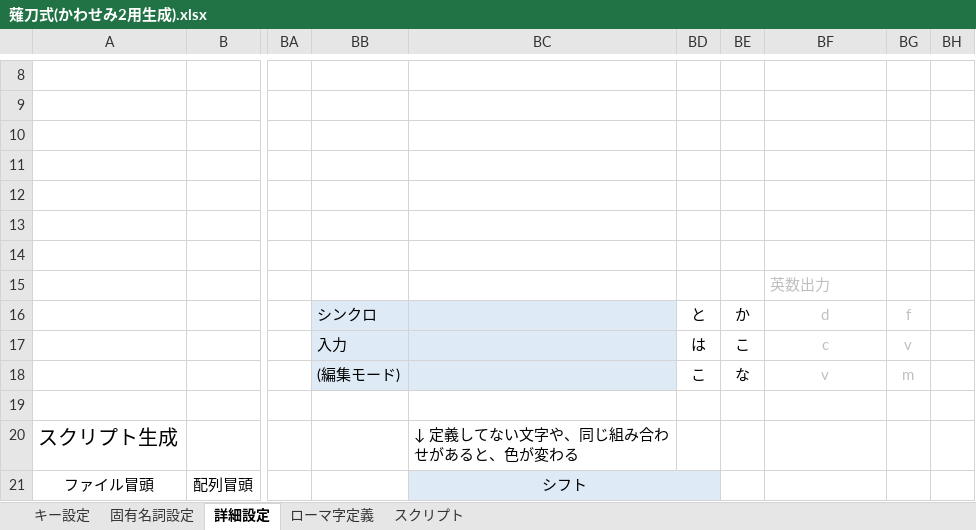
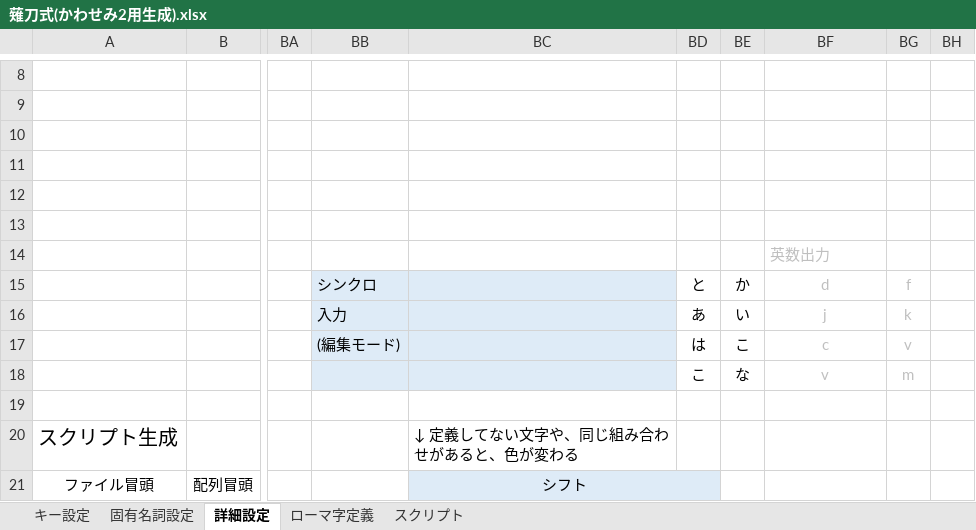
Before and after one commit to tor-nky/KeyLayout, an Excel workbook: Naginata/Mac/薙刀式(かわせみ2用生成).xlsx, sheet 詳細設定, drawn as a sheet; only a part is shown, gaps mark what is left out; values as stored, in another font and other column widths than the file's, no borders; conditional formats not drawn; the diff covers the shown part only; the diff names each change by its address in the sheet, - before the commit and + after, or states it on an @@ line.

```diff
--- a/Naginata/Mac/薙刀式(かわせみ2用生成).xlsx (sheet 詳細設定)
+++ b/Naginata/Mac/薙刀式(かわせみ2用生成).xlsx (sheet 詳細設定)
-BF14: (empty)
+BF14: 英数出力
-BB15: (empty)
+BB15: シンクロ
-BB15:BC15 fill: none
+BB15:BC15 fill: #DEEBF7
-BD15: (empty)
+BD15: と
-BE15: (empty)
+BE15: か
-BF15: 英数出力
+BF15: d
-BF15 alignment: left
+BF15 alignment: center
-BG15: (empty)
+BG15: f
-BB16: シンクロ
+BB16: 入力
-BD16: と
+BD16: あ
-BE16: か
+BE16: い
-BF16: d
+BF16: j
-BG16: f
+BG16: k
-BB17: 入力
+BB17: (編集モード)
-BB18: (編集モード)
+BB18: (empty)
```
Also changed, not shown: 1 edited cell and cell formats elsewhere in this sheet, sheet スクリプト, formulas that keep their value, 2 other files.
